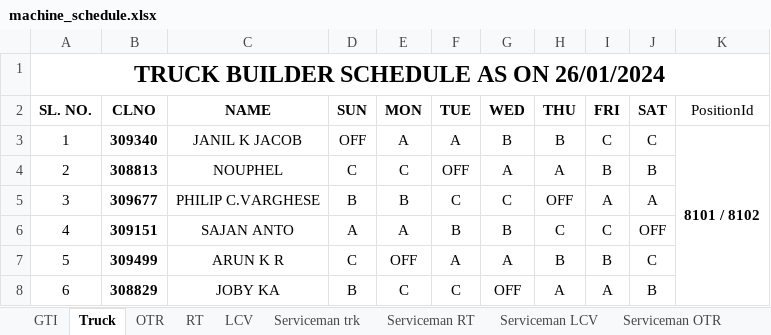
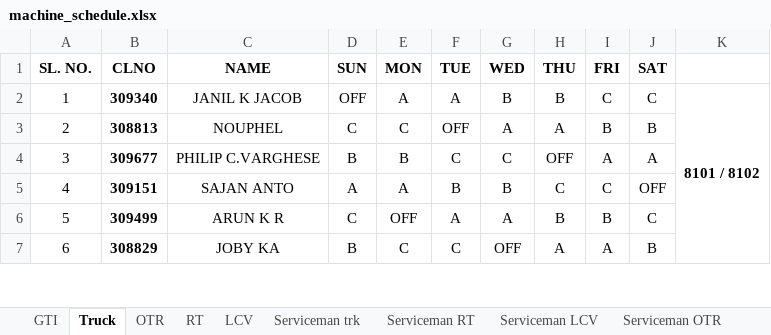
Before and after one commit to ScriptedPranav/data-migrator, an Excel workbook: data/machine_schedule.xlsx, sheet Truck, drawn as a sheet; only a part is shown; values as stored, in another font and other column widths than the file's, no borders; charts and pictures not drawn; removed rows and columns are numbered as before the commit, all else as after; the diff names each change by its address in the sheet, - before the commit and + after, or states it on an @@ line.

Commit message:
machine position schedule

```diff
--- a/data/machine_schedule.xlsx (sheet Truck)
+++ b/data/machine_schedule.xlsx (sheet Truck)
-row 1: TRUCK BUILDER SCHEDULE AS ON 26/01/2024
-K1: PositionId
+K1: (empty)
```
Also changed, not shown: sheet OTR, charts or pictures, 10 other files.
